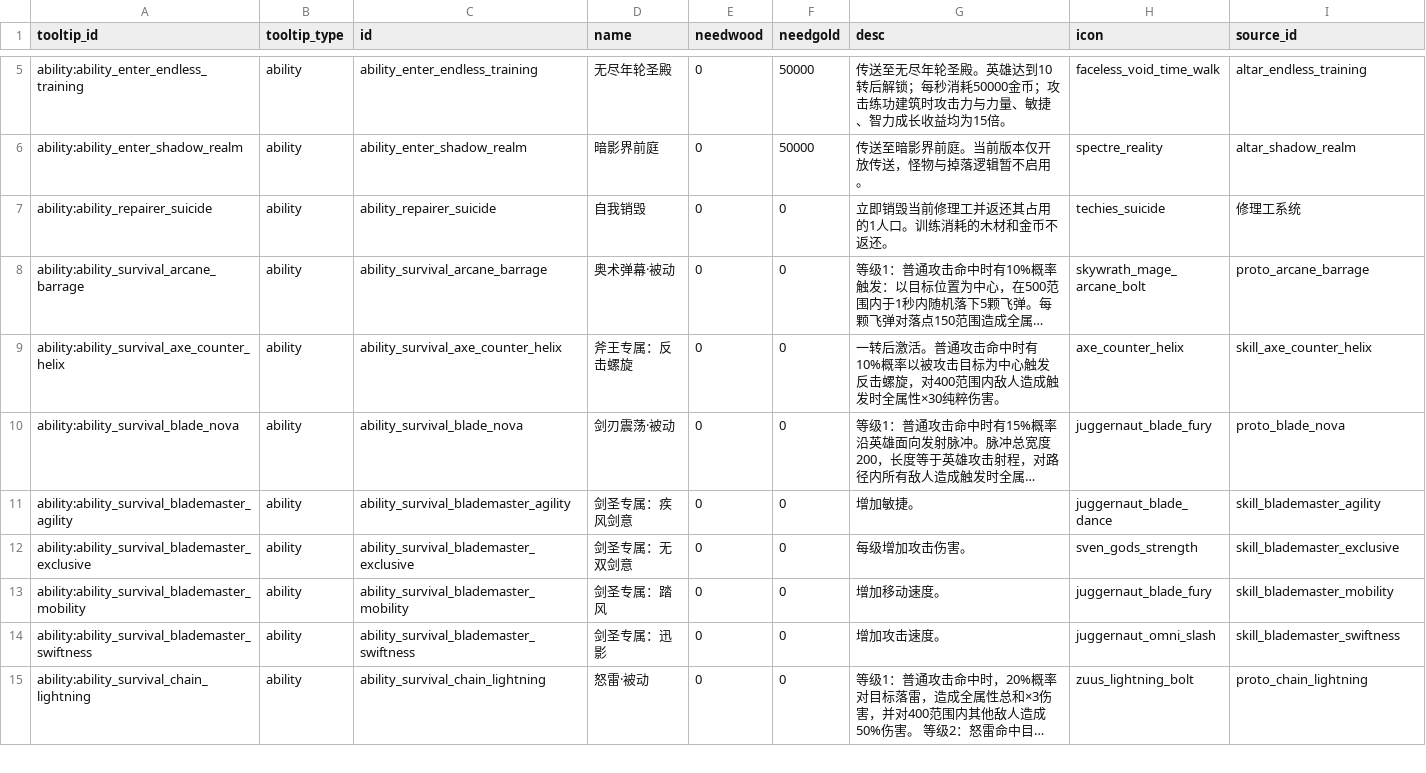
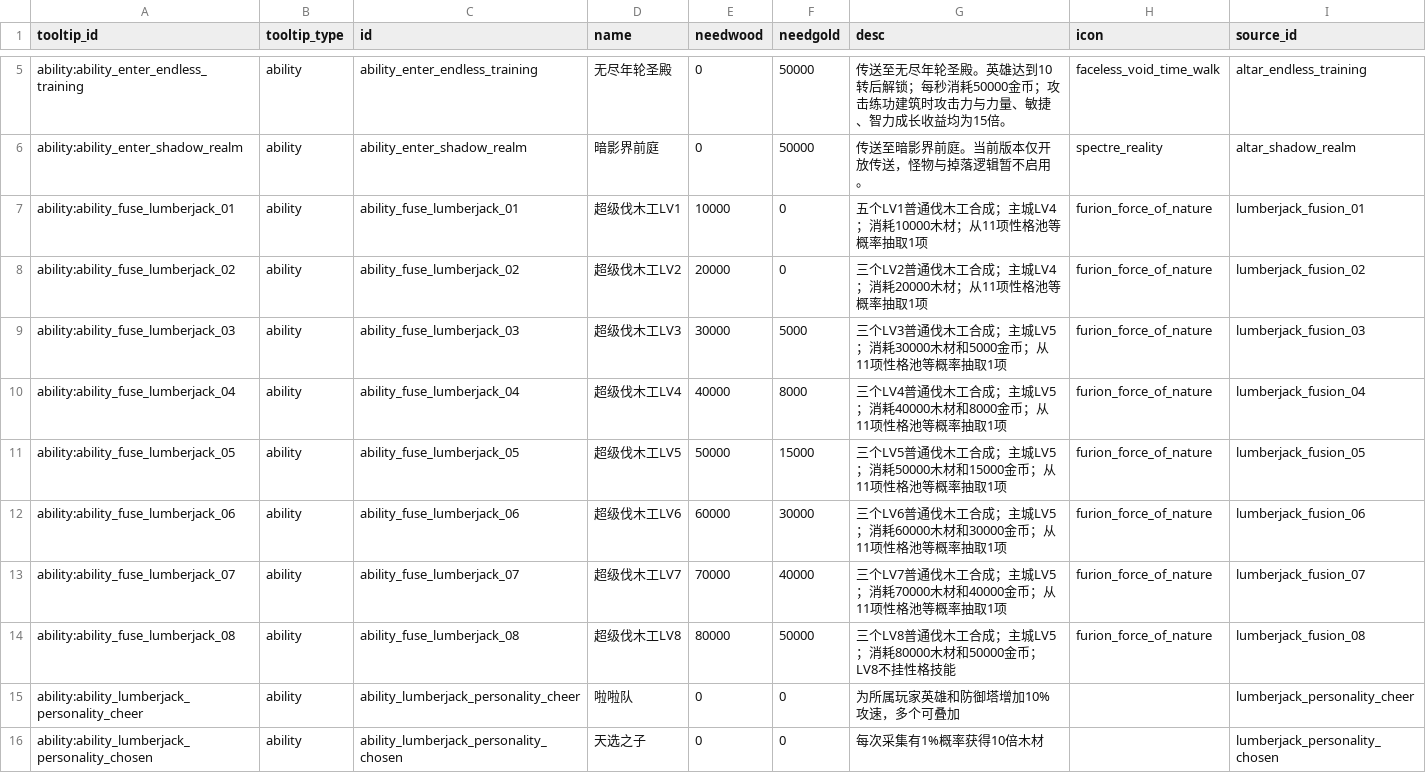
Before and after one commit to MouOwO/Survival, a CSV file: data/csv/公共规则/tooltip_definitions.csv, drawn as a sheet; only a part is shown, gaps mark what is left out; the shorter side is filled out with more unchanged rows; long unchanged cells end in …; the diff covers the shown part only.

```diff
--- a/data/csv/公共规则/tooltip_definitions.csv
+++ b/data/csv/公共规则/tooltip_definitions.csv
@@ -6 +6,11 @@ ability:ability_enter_endless_training,ability,ability_enter_endless_training,
 ability:ability_enter_shadow_realm,ability,ability_enter_shadow_realm,暗影界前庭,0,50000,传送至暗影界前庭。当前版本仅开放传送，怪物与掉落逻辑暂不启用。,spectre_reality,altar_shadow_realm
+ability:ability_fuse_lumberjack_01,ability,ability_fuse_lumberjack_01,超级伐木工LV1,10000,0,五个LV1普通伐木工合成；主城LV4；消耗10000木材；从11项性格池等概率抽取1项,furion_force_of_nature,lumberjack_fusion_01
+ability:ability_fuse_lumberjack_02,ability,ability_fuse_lumberjack_02,超级伐木工LV2,20000,0,三个LV2普通伐木工合成；主城LV4；消耗20000木材；从11项性格池等概率抽取1项,furion_force_of_nature,lumberjack_fusion_02
+ability:ability_fuse_lumberjack_03,ability,ability_fuse_lumberjack_03,超级伐木工LV3,30000,5000,三个LV3普通伐木工合成；主城LV5；消耗30000木材和5000金币；从11项性格池等概率抽取1项,furion_force_of_nature,lumberjack_fusion_03
+ability:ability_fuse_lumberjack_04,ability,ability_fuse_lumberjack_04,超级伐木工LV4,40000,8000,三个LV4普通伐木工合成；主城LV5；消耗40000木材和8000金币；从11项性格池等概率抽取1项,furion_force_of_nature,lumberjack_fusion_04
+ability:ability_fuse_lumberjack_05,ability,ability_fuse_lumberjack_05,超级伐木工LV5,50000,15000,三个LV5普通伐木工合成；主城LV5；消耗50000木材和15000金币；从11项性格池等概率抽取1项,furion_force_of_nature,lumberjack_fusion_05
+ability:ability_fuse_lumberjack_06,ability,ability_fuse_lumberjack_06,超级伐木工LV6,60000,30000,三个LV6普通伐木工合成；主城LV5；消耗60000木材和30000金币；从11项性格池等概率抽取1项,furion_force_of_nature,lumberjack_fusion_06
+ability:ability_fuse_lumberjack_07,ability,ability_fuse_lumberjack_07,超级伐木工LV7,70000,40000,三个LV7普通伐木工合成；主城LV5；消耗70000木材和40000金币；从11项性格池等概率抽取1项,furion_force_of_nature,lumberjack_fusion_07
+ability:ability_fuse_lumberjack_08,ability,ability_fuse_lumberjack_08,超级伐木工LV8,80000,50000,三个LV8普通伐木工合成；主城LV5；消耗80000木材和50000金币；LV8不挂性格技能,furion_force_of_nature,lumberjack_fusion_08
+ability:ability_lumberjack_personality_cheer,ability,ability_lumberjack_personality_cheer,啦啦队,0,0,为所属玩家英雄和防御塔增加10%攻速，多个可叠加,,lumberjack_personality_cheer
+ability:ability_lumberjack_personality_chosen,ability,ability_lumberjack_personality_chosen,天选之子,0,0,每次采集有1%概率获得10倍木材,,lumberjack_personality_chosen
```
Also changed, not shown: 9 added rows elsewhere in this file, 6 other files.
